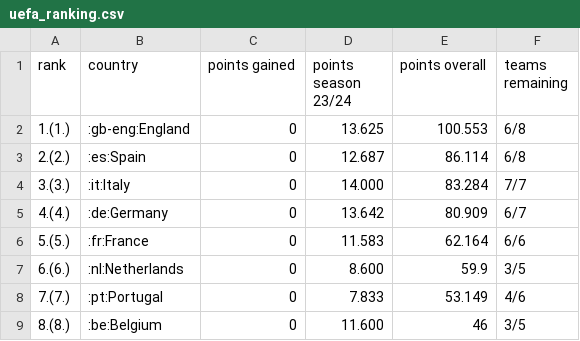
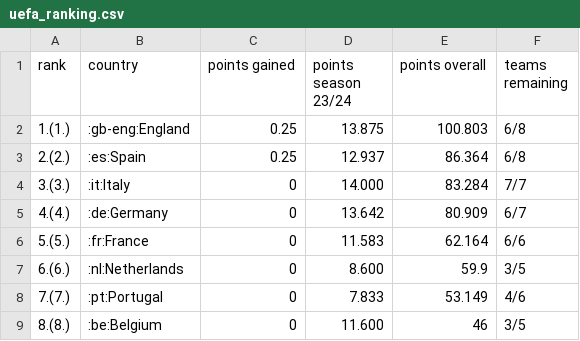
Before and after one commit to swissfootdata/UEFA_Rankings, a CSV file: Output/uefa_ranking.csv, drawn as a sheet; only a part is shown.

```diff
--- a/Output/uefa_ranking.csv
+++ b/Output/uefa_ranking.csv
@@ -1,4 +1,4 @@
 "rank","country","points gained","points season 23/24","points overall","teams remaining"
-"1.(1.)",":gb-eng:England",0,"13.625",100.553,"6/8"
-"2.(2.)",":es:Spain",0,"12.687",86.114,"6/8"
+"1.(1.)",":gb-eng:England",0.25,"13.875",100.803,"6/8"
+"2.(2.)",":es:Spain",0.25,"12.937",86.364,"6/8"
 "3.(3.)",":it:Italy",0,"14.000",83.284,"7/7"
```
Also changed, not shown: Output/ranking_map_data.csv, Output/ranking_map_data_teams.csv, 8 other files.
